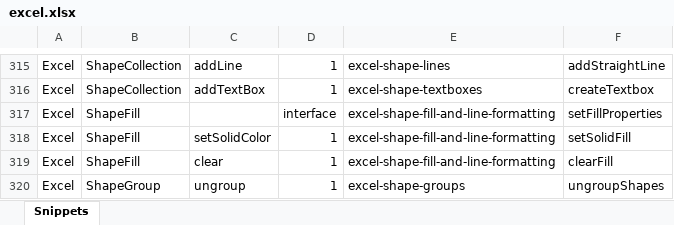
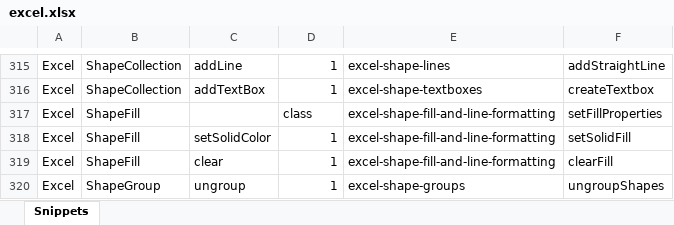
Before and after one commit to OfficeDev/office-js-snippets, an Excel workbook: snippet-extractor-metadata/excel.xlsx, sheet Snippets, drawn as a sheet; only a part is shown, gaps mark what is left out; values as stored, in another font and other column widths than the file's, no borders; table styles not drawn; the diff names each change by its address in the sheet, - before the commit and + after, or states it on an @@ line.

Commit message:
Fix interface/class

```diff
--- a/snippet-extractor-metadata/excel.xlsx (sheet Snippets)
+++ b/snippet-extractor-metadata/excel.xlsx (sheet Snippets)
-D317: interface
+D317: class
```
Also changed, not shown: 1 other file.
